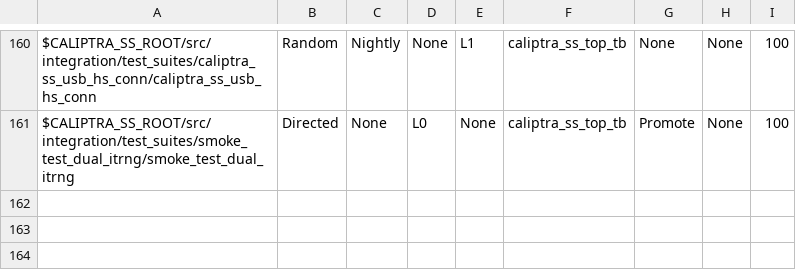
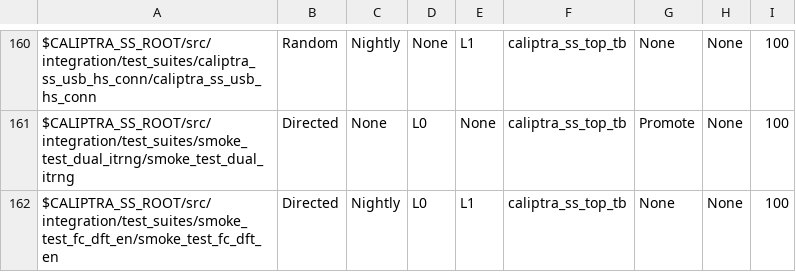
Before and after one commit to chipsalliance/caliptra-ss, a CSV file: src/integration/stimulus/testsuites/caliptra_ss_master_test_list.csv, drawn as a sheet; only a part is shown, gaps mark what is left out; the diff names each change by its address in the sheet, - before the commit and + after, or states it on an @@ line.

```diff
--- a/src/integration/stimulus/testsuites/caliptra_ss_master_test_list.csv
+++ b/src/integration/stimulus/testsuites/caliptra_ss_master_test_list.csv
+row 162: $CALIPTRA_SS_ROOT/src/integration/test_suites/smoke_test_fc_dft_en/smoke_test_fc_dft_en | Directed | Nightly | L0 | L1 | caliptra_ss_top_tb | None | None | 100
```
Also changed, not shown: 11 other files.
